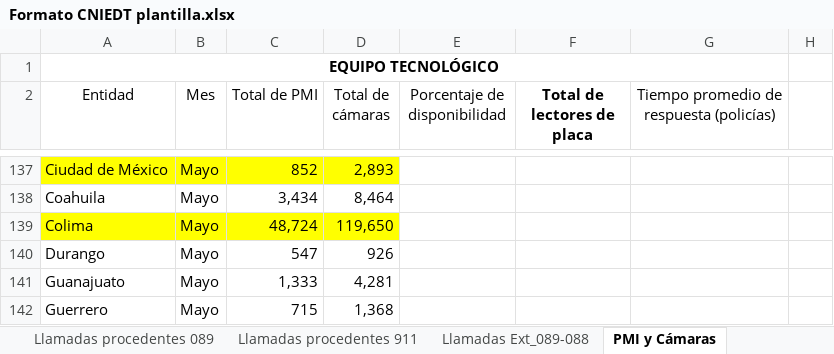
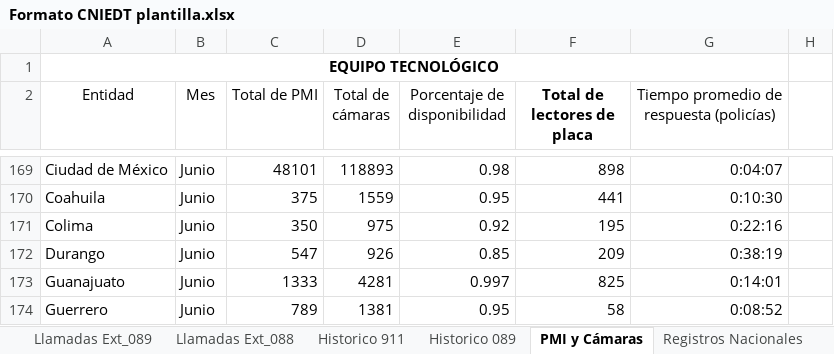
Before and after one commit to gerardomelkart/fese, an Excel workbook: FESE código/plantillas/Formato CNIEDT plantilla.xlsx, sheet PMI y Cámaras, drawn as a sheet; only a part is shown, gaps mark what is left out; values as stored, in another font and other column widths than the file's, no borders; charts and pictures and table styles not drawn; addresses are those after the commit; the diff covers the shown part only; the diff names each change by its address in the sheet, - before the commit and + after, or states it on an @@ line.

```diff
--- a/FESE código/plantillas/Formato CNIEDT plantilla.xlsx (sheet PMI y Cámaras)
+++ b/FESE código/plantillas/Formato CNIEDT plantilla.xlsx (sheet PMI y Cámaras)
-sheet tab: Llamadas Ext_089-088
+sheet tab: Llamadas Ext_089
+sheet tab: Llamadas Ext_088
+sheet tab: Historico 911
+sheet tab: Historico 089
-A169:D169 fill: #FFFF00
+A169:D169 fill: none
-B169:B174 (Mes): Mayo
+B169:B174 (Mes): Junio
-C169 (Total de PMI): 852
+C169 (Total de PMI): 48101
-D169 (Total de cámaras): 2,893
+D169 (Total de cámaras): 118893
-E169 (Porcentaje de disponibilidad): (empty)
+E169 (Porcentaje de disponibilidad): 0.98
-F169 (Total de lectores de placa): (empty)
+F169 (Total de lectores de placa): 898
-G169: (empty)
+G169: 0:04:07
-C170 (Total de PMI): 3,434
+C170 (Total de PMI): 375
-D170 (Total de cámaras): 8,464
+D170 (Total de cámaras): 1559
-E170 (Porcentaje de disponibilidad): (empty)
+E170 (Porcentaje de disponibilidad): 0.95
-F170 (Total de lectores de placa): (empty)
+F170 (Total de lectores de placa): 441
-G170: (empty)
+G170: 0:10:30
-A171:D171 fill: #FFFF00
+A171:D171 fill: none
-C171 (Total de PMI): 48,724
+C171 (Total de PMI): 350
-D171 (Total de cámaras): 119,650
+D171 (Total de cámaras): 975
-E171 (Porcentaje de disponibilidad): (empty)
+E171 (Porcentaje de disponibilidad): 0.92
-F171 (Total de lectores de placa): (empty)
+F171 (Total de lectores de placa): 195
-G171: (empty)
+G171: 0:22:16
-E172 (Porcentaje de disponibilidad): (empty)
+E172 (Porcentaje de disponibilidad): 0.85
-F172 (Total de lectores de placa): (empty)
+F172 (Total de lectores de placa): 209
-G172: (empty)
+G172: 0:38:19
-C173 (Total de PMI): 1,333
+C173 (Total de PMI): 1333
-D173 (Total de cámaras): 4,281
+D173 (Total de cámaras): 4281
-E173 (Porcentaje de disponibilidad): (empty)
+E173 (Porcentaje de disponibilidad): 0.997
-F173 (Total de lectores de placa): (empty)
+F173 (Total de lectores de placa): 825
-G173: (empty)
+G173: 0:14:01
-C174 (Total de PMI): 715
+C174 (Total de PMI): 789
-D174 (Total de cámaras): 1,368
+D174 (Total de cámaras): 1381
-E174 (Porcentaje de disponibilidad): (empty)
+E174 (Porcentaje de disponibilidad): 0.95
-F174 (Total de lectores de placa): (empty)
+F174 (Total de lectores de placa): 58
-G174: (empty)
+G174: 0:08:52
```
Also changed, not shown: 1 added row and 139 edited cells elsewhere in this sheet, sheet Llamadas procedentes 089, sheet Llamadas procedentes 911, other sheet tabs, formulas that keep their value, hidden cells, charts or pictures, 5 other files.
